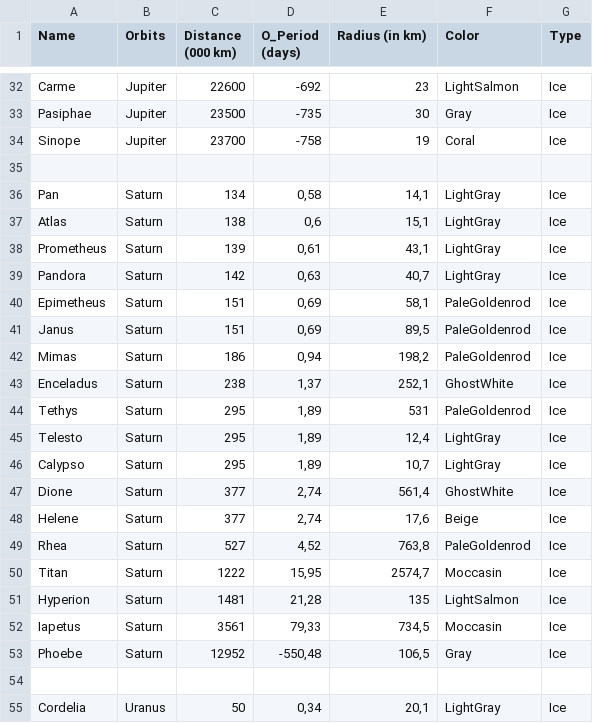
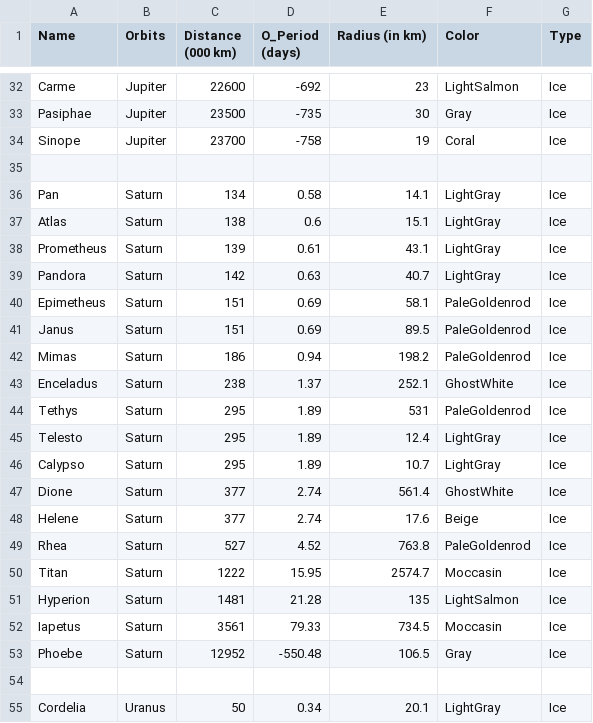
Before and after one commit to Tevuz/DAT154-project2, a CSV file: Application/res/Planets.csv, drawn as a sheet; only a part is shown, gaps mark what is left out; the diff covers the shown part only.

Commit message:
Reformat Localization

```diff
--- a/Application/res/Planets.csv
+++ b/Application/res/Planets.csv
@@ -35,21 +35,21 @@ Sinope;Jupiter;23700;-758;19;Coral;Ice
 ;;;;;;
-Pan;Saturn;134;0,58;14,1;LightGray;Ice
-Atlas;Saturn;138;0,6;15,1;LightGray;Ice
-Prometheus;Saturn;139;0,61;43,1;LightGray;Ice
-Pandora;Saturn;142;0,63;40,7;LightGray;Ice
-Epimetheus;Saturn;151;0,69;58,1;PaleGoldenrod;Ice
-Janus;Saturn;151;0,69;89,5;PaleGoldenrod;Ice
-Mimas;Saturn;186;0,94;198,2;PaleGoldenrod;Ice
-Enceladus;Saturn;238;1,37;252,1;GhostWhite;Ice
-Tethys;Saturn;295;1,89;531;PaleGoldenrod;Ice
-Telesto;Saturn;295;1,89;12,4;LightGray;Ice
-Calypso;Saturn;295;1,89;10,7;LightGray;Ice
-Dione;Saturn;377;2,74;561,4;GhostWhite;Ice
-Helene;Saturn;377;2,74;17,6;Beige;Ice
-Rhea;Saturn;527;4,52;763,8;PaleGoldenrod;Ice
-Titan;Saturn;1222;15,95;2574,7;Moccasin;Ice
-Hyperion;Saturn;1481;21,28;135;LightSalmon;Ice
-Iapetus;Saturn;3561;79,33;734,5;Moccasin;Ice
-Phoebe;Saturn;12952;-550,48;106,5;Gray;Ice
+Pan;Saturn;134;0.58;14.1;LightGray;Ice
+Atlas;Saturn;138;0.6;15.1;LightGray;Ice
+Prometheus;Saturn;139;0.61;43.1;LightGray;Ice
+Pandora;Saturn;142;0.63;40.7;LightGray;Ice
+Epimetheus;Saturn;151;0.69;58.1;PaleGoldenrod;Ice
+Janus;Saturn;151;0.69;89.5;PaleGoldenrod;Ice
+Mimas;Saturn;186;0.94;198.2;PaleGoldenrod;Ice
+Enceladus;Saturn;238;1.37;252.1;GhostWhite;Ice
+Tethys;Saturn;295;1.89;531;PaleGoldenrod;Ice
+Telesto;Saturn;295;1.89;12.4;LightGray;Ice
+Calypso;Saturn;295;1.89;10.7;LightGray;Ice
+Dione;Saturn;377;2.74;561.4;GhostWhite;Ice
+Helene;Saturn;377;2.74;17.6;Beige;Ice
+Rhea;Saturn;527;4.52;763.8;PaleGoldenrod;Ice
+Titan;Saturn;1222;15.95;2574.7;Moccasin;Ice
+Hyperion;Saturn;1481;21.28;135;LightSalmon;Ice
+Iapetus;Saturn;3561;79.33;734.5;Moccasin;Ice
+Phoebe;Saturn;12952;-550.48;106.5;Gray;Ice
 ;;;;;;
-Cordelia;Uranus;50;0,34;20,1;LightGray;Ice
+Cordelia;Uranus;50;0.34;20.1;LightGray;Ice
```
Also changed, not shown: 75 edited cells elsewhere in this file.
